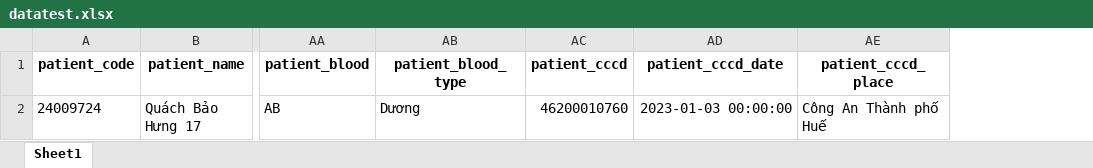
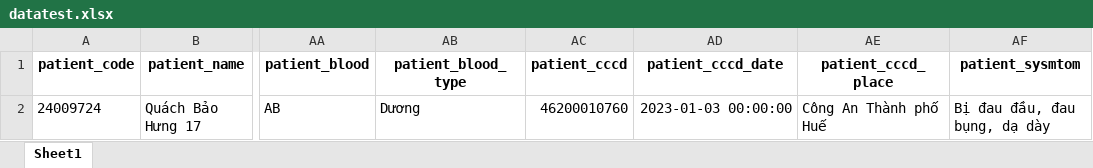
Before and after one commit to Quachbaohung1/Automation-Test, an Excel workbook: datatest.xlsx, sheet Sheet1, drawn as a sheet; only a part is shown, gaps mark what is left out; values as stored, in another font and other column widths than the file's, no borders; the diff names each change by its address in the sheet, - before the commit and + after, or states it on an @@ line.

```diff
--- a/datatest.xlsx (sheet Sheet1)
+++ b/datatest.xlsx (sheet Sheet1)
+column AF (patient_sysmtom), row 2: Bị đau đầu, đau bụng, dạ dày
```
Also changed, not shown: 2 other files.
